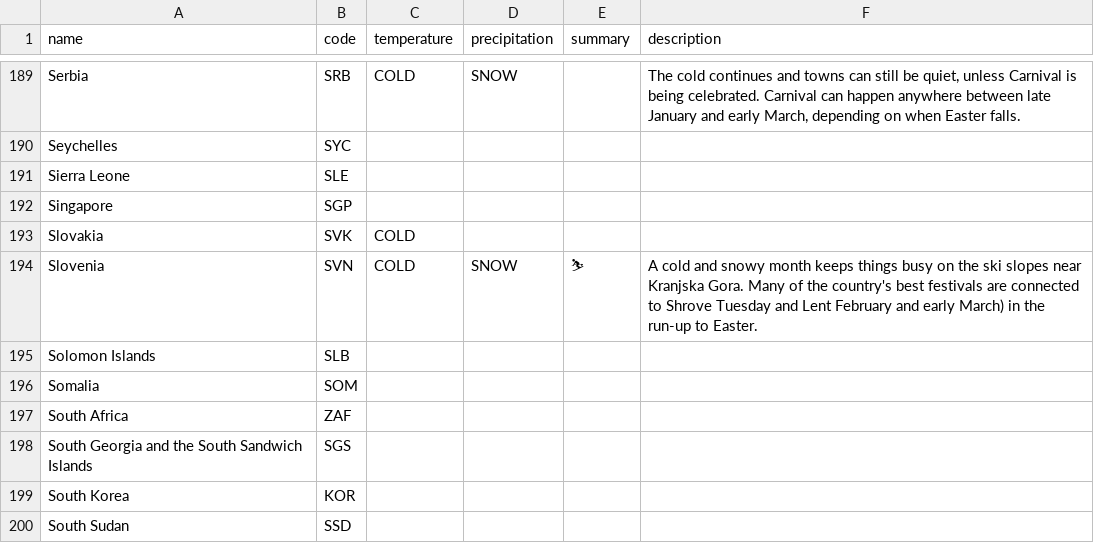
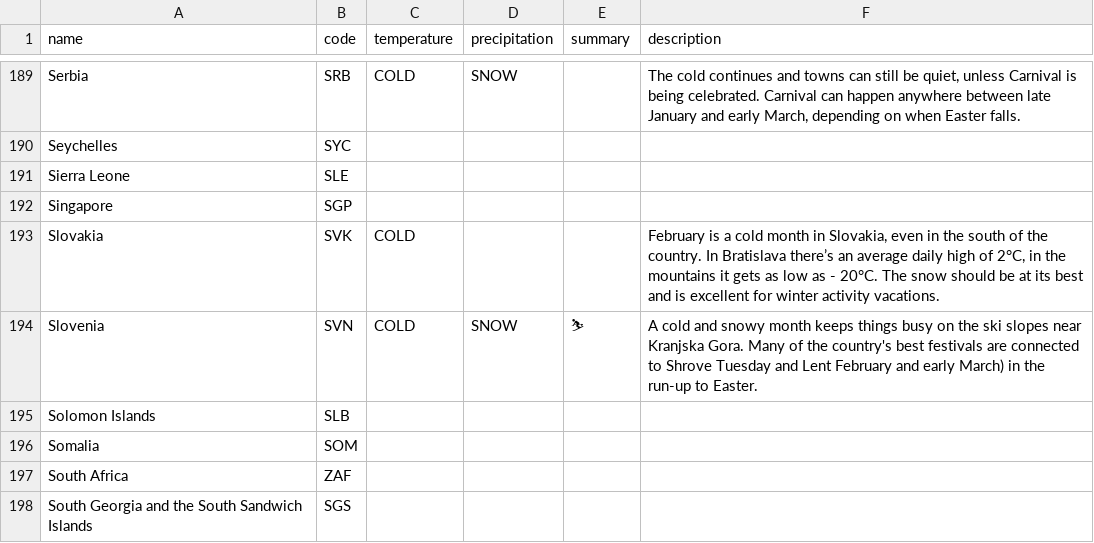
Before and after one commit to joshcally/when-where-why-web, a CSV file: src/assets/feb.csv, drawn as a sheet; only a part is shown, gaps mark what is left out; the shorter side is filled out with more unchanged rows; the diff names each change by its address in the sheet, - before the commit and + after, or states it on an @@ line.

```diff
--- a/src/assets/feb.csv
+++ b/src/assets/feb.csv
-F193 (description): (empty)
+F193 (description): February is a cold month in Slovakia, even in the south of the country. In Bratislava there’s an average daily high of 2°C, in the mountains it gets as low as - 20°C. The snow should be at its best and is excellent for winter activity vacations.
```
Also changed, not shown: src/assets/apr.csv, src/assets/aug.csv, 30 other files.
